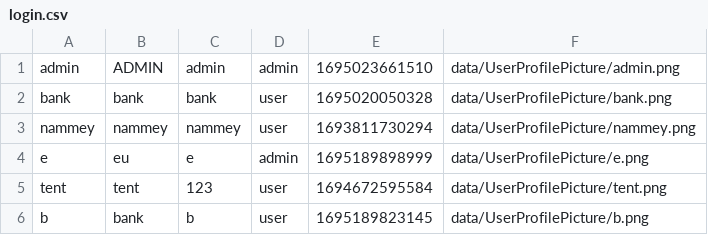
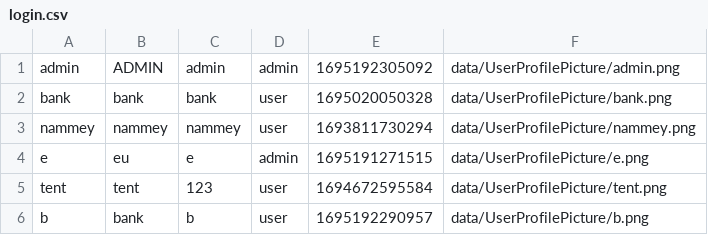
Before and after one commit to aeuro7/Java-EventManager-Project, a CSV file: data/login.csv, drawn as a sheet.

```diff
--- a/data/login.csv
+++ b/data/login.csv
@@ -1,6 +1,6 @@
-admin,ADMIN,admin,admin,1695023661510,data/UserProfilePicture/admin.png
+admin,ADMIN,admin,admin,1695192305092,data/UserProfilePicture/admin.png
 bank,bank,bank,user,1695020050328,data/UserProfilePicture/bank.png
 nammey,nammey,nammey,user,1693811730294,data/UserProfilePicture/nammey.png
-e,eu,e,admin,1695189898999,data/UserProfilePicture/e.png
+e,eu,e,admin,1695191271515,data/UserProfilePicture/e.png
 tent,tent,123,user,1694672595584,data/UserProfilePicture/tent.png
-b,bank,b,user,1695189823145,data/UserProfilePicture/b.png
+b,bank,b,user,1695192290957,data/UserProfilePicture/b.png
```
Also changed, not shown: 4 other files.
